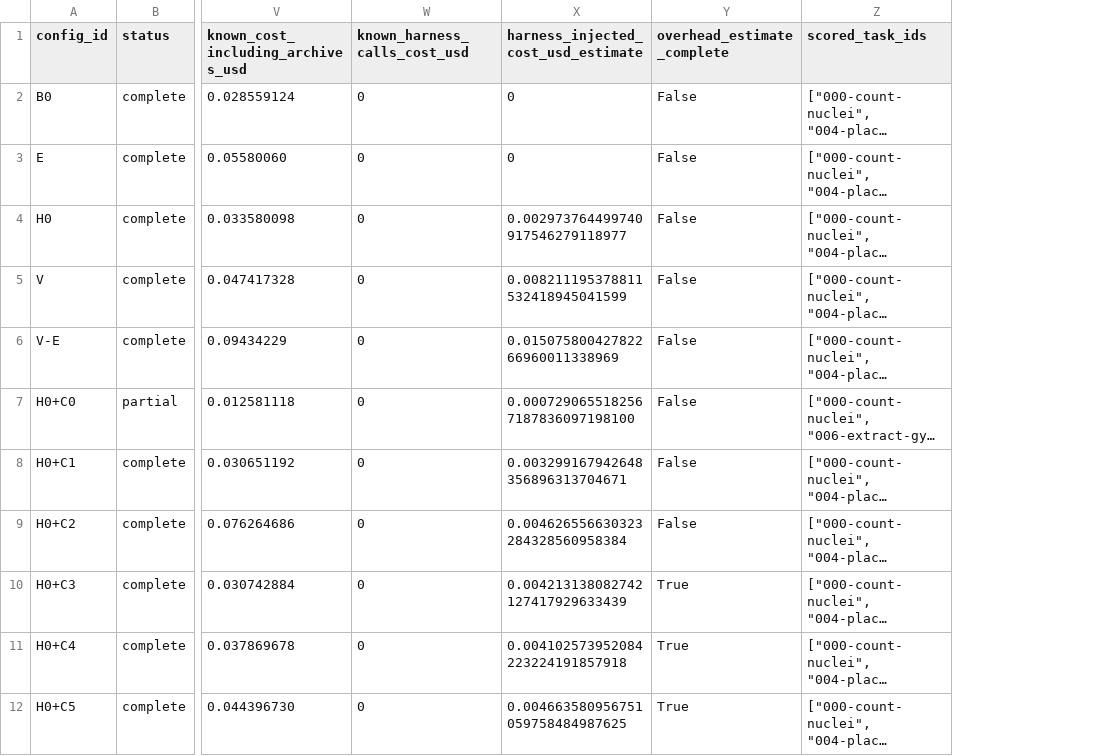
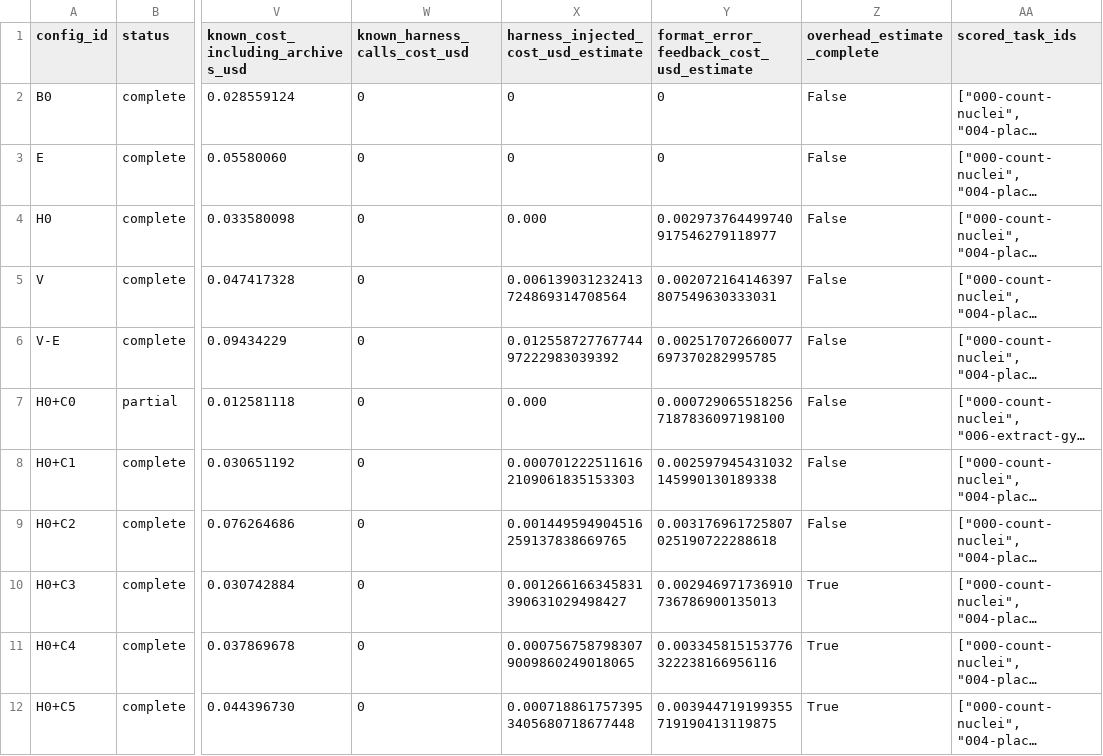
Before and after one commit to Roh00t/PE6203_Cost-Aware-Harness-Optimization, a CSV file: results/analysis/eval/rohit-eval-pass1/summary.csv, drawn as a sheet; only a part is shown, gaps mark what is left out; long unchanged cells end in …; the diff names each change by its address in the sheet, - before the commit and + after, or states it on an @@ line.

Commit message:
Implement bug fixes and enhancements for harness-v1.1
- Updated `test_summarize_run.py` to correctly handle archived and unfinished attempts, ensuring proper scoring and output formatting.
- Added `bug_fixes.md` to document fixes from the whole-repo review, including detailed descriptions and statuses for each identified bug.
- Introduced `run_state.py` to classify job states for Harbor's resume logic, handling interrupted, errored, and finished states.
- Created `test_bug_fixes.py` to include regression tests for various bug fixes, ensuring that previously identified issues are resolved.
- Developed `test_tooling_fixes.py` to cover fixes related to run tooling and analysis, including resume classification and argument handling.

```diff
--- a/results/analysis/eval/rohit-eval-pass1/summary.csv
+++ b/results/analysis/eval/rohit-eval-pass1/summary.csv
+column Y, rows 1-12: format_error_feedback_cost_usd_estimate | 0 | 0 | 0.002973764499740917546279118977 | 0.002072164146397807549630333031 | 0.002517072660077697370282995785 | 0.0007290655182567187836097198100 | 0.002597945431032145990130189338 | 0.003176961725807025190722288618 | 0.002946971736910736786900135013 | 0.003345815153776322238166956116 | 0.003944719199355719190413119875
-X4: 0.002973764499740917546279118977
+X4: 0.000
-X5: 0.008211195378811532418945041599
+X5: 0.006139031232413724869314708564
-X6: 0.01507580042782266960011338969
+X6: 0.01255872776774497222983039392
-X7: 0.0007290655182567187836097198100
+X7: 0.000
-X8: 0.003299167942648356896313704671
+X8: 0.0007012225116162109061835153303
-X9: 0.004626556630323284328560958384
+X9: 0.001449594904516259137838669765
-X10: 0.004213138082742127417929633439
+X10: 0.001266166345831390631029498427
-X11: 0.004102573952084223224191857918
+X11: 0.0007567587983079009860249018065
-X12: 0.004663580956751059758484987625
+X12: 0.0007188617573953405680718677448
```
Also changed, not shown: results/analysis/eval/rohit-eval-pass1/failures/summary.csv, 42 other files.
